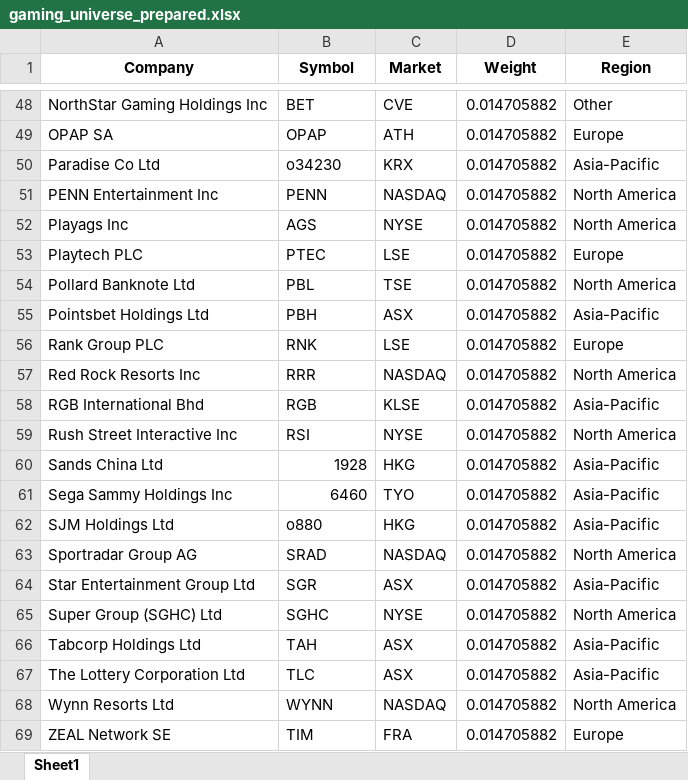
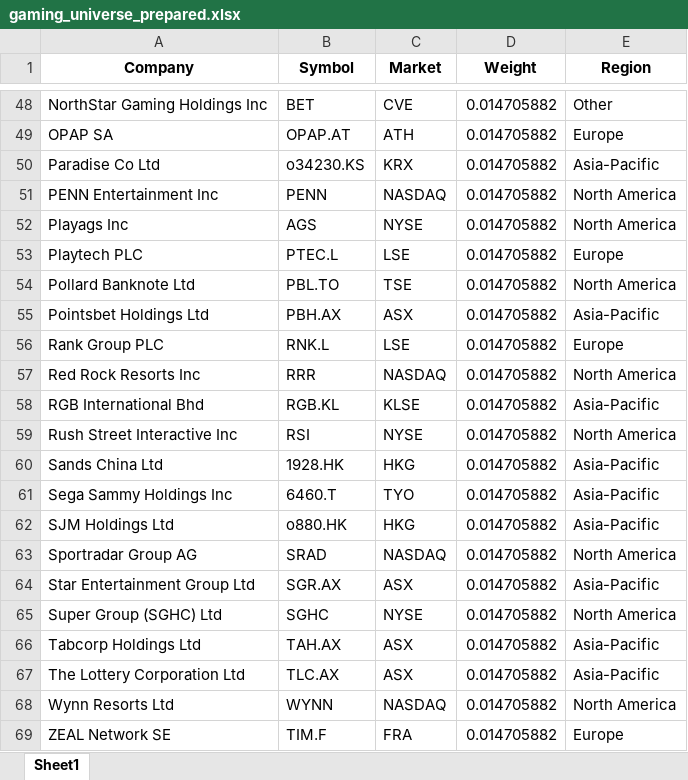
Before and after one commit to leavesnbeans/gaming-index, an Excel workbook: gaming_universe_prepared.xlsx, sheet Sheet1, drawn as a sheet; only a part is shown, gaps mark what is left out; values as stored, in another font and other column widths than the file's, no borders; the diff covers the shown part only; the diff names each change by its address in the sheet, - before the commit and + after, or states it on an @@ line.

```diff
--- a/gaming_universe_prepared.xlsx (sheet Sheet1)
+++ b/gaming_universe_prepared.xlsx (sheet Sheet1)
-B49 (Symbol): OPAP
+B49 (Symbol): OPAP.AT
-B50 (Symbol): o34230
+B50 (Symbol): o34230.KS
-B53 (Symbol): PTEC
+B53 (Symbol): PTEC.L
-B54 (Symbol): PBL
+B54 (Symbol): PBL.TO
-B55 (Symbol): PBH
+B55 (Symbol): PBH.AX
-B56 (Symbol): RNK
+B56 (Symbol): RNK.L
-B58 (Symbol): RGB
+B58 (Symbol): RGB.KL
-B60 (Symbol): 1928
+B60 (Symbol): 1928.HK
-B61 (Symbol): 6460
+B61 (Symbol): 6460.T
-B62 (Symbol): o880
+B62 (Symbol): o880.HK
-B64 (Symbol): SGR
+B64 (Symbol): SGR.AX
-B66 (Symbol): TAH
+B66 (Symbol): TAH.AX
-B67 (Symbol): TLC
+B67 (Symbol): TLC.AX
-B69 (Symbol): TIM
+B69 (Symbol): TIM.F
```
Also changed, not shown: 23 edited cells elsewhere in this sheet.
